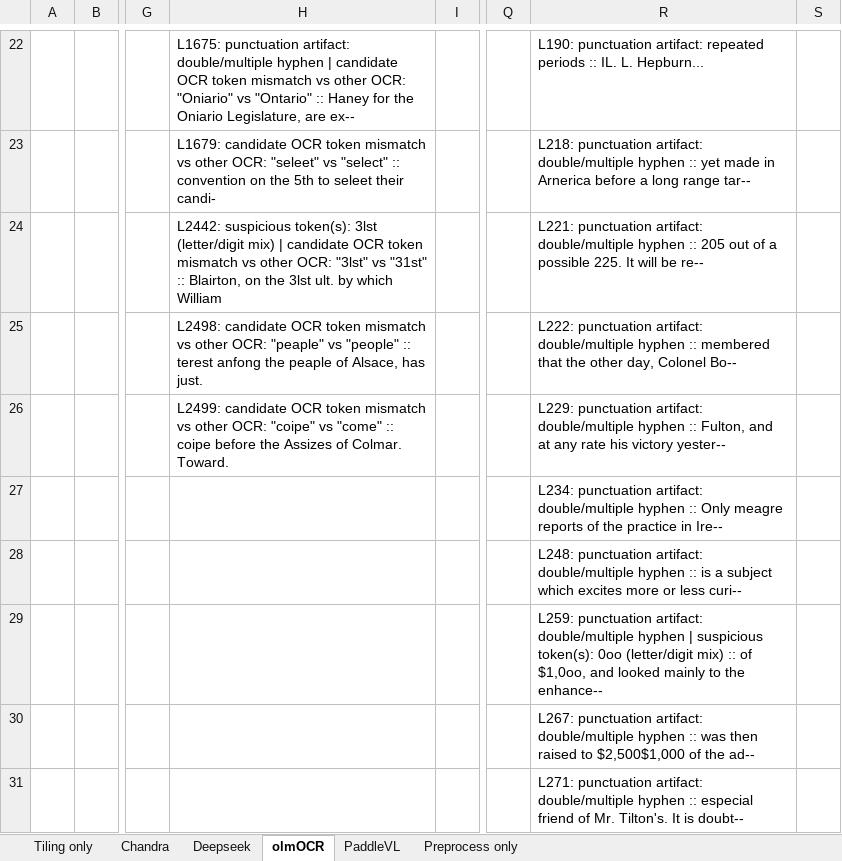
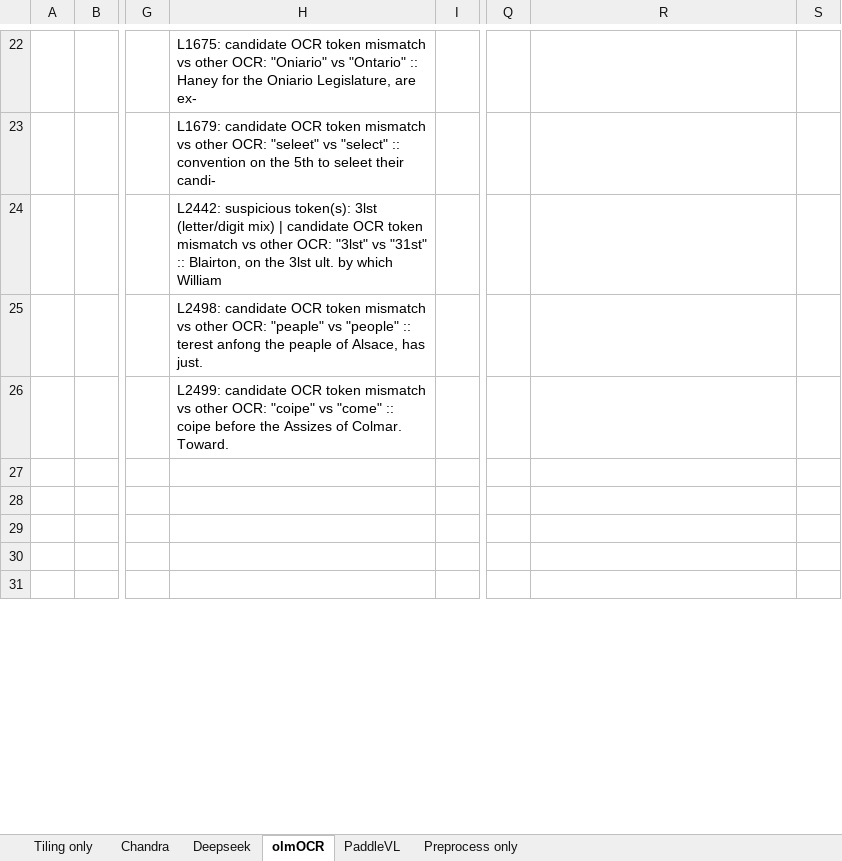
Before and after one commit to crkn-rcdr/OCR-Tool, an Excel workbook: test-results/paddle_vs_abbyy_errors_artifacts.xlsx, sheet olmOCR, drawn as a sheet; only a part is shown, gaps mark what is left out; values as stored, in another font and other column widths than the file's, no borders; the diff covers the shown part only; the diff names each change by its address in the sheet, - before the commit and + after, or states it on an @@ line.

```diff
--- a/test-results/paddle_vs_abbyy_errors_artifacts.xlsx (sheet olmOCR)
+++ b/test-results/paddle_vs_abbyy_errors_artifacts.xlsx (sheet olmOCR)
-H22: L1675: punctuation artifact: double/multiple hyphen | candidate OCR token mismatch vs other OCR: "Oniario" vs "Ontario" :: Haney for the Oniario Legislature, are ex--
+H22: L1675: candidate OCR token mismatch vs other OCR: "Oniario" vs "Ontario" :: Haney for the Oniario Legislature, are ex-
-R22: L190: punctuation artifact: repeated periods :: IL. L. Hepburn...
+R22: (empty)
-R23: L218: punctuation artifact: double/multiple hyphen :: yet made in Arnerica before a long range tar--
+R23: (empty)
-R24: L221: punctuation artifact: double/multiple hyphen :: 205 out of a possible 225. It will be re--
+R24: (empty)
-R25: L222: punctuation artifact: double/multiple hyphen :: membered that the other day, Colonel Bo--
+R25: (empty)
-R26: L229: punctuation artifact: double/multiple hyphen :: Fulton, and at any rate his victory yester--
+R26: (empty)
-R27: L234: punctuation artifact: double/multiple hyphen :: Only meagre reports of the practice in Ire--
+R27: (empty)
-R28: L248: punctuation artifact: double/multiple hyphen :: is a subject which excites more or less curi--
+R28: (empty)
-R29: L259: punctuation artifact: double/multiple hyphen | suspicious token(s): 0oo (letter/digit mix) :: of $1,0oo, and looked mainly to the enhance--
+R29: (empty)
-R30: L267: punctuation artifact: double/multiple hyphen :: was then raised to $2,500$1,000 of the ad--
+R30: (empty)
-R31: L271: punctuation artifact: double/multiple hyphen :: especial friend of Mr. Tilton's. It is doubt--
+R31: (empty)
```
Also changed, not shown: other rows of this sheet, sheet Tiling only, sheet Deepseek, sheet PaddleVL, sheet Chandra, 6 other files.
